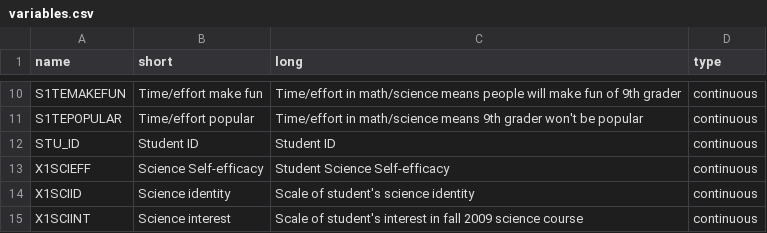
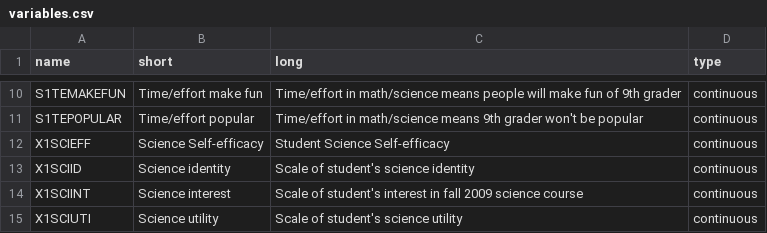
Before and after one commit to SubratoChakravorty/ECE-229-Group5-final-project, a CSV file: data/variables.csv, drawn as a sheet; only a part is shown, gaps mark what is left out; the shorter side is filled out with more unchanged rows; the diff names each change by its address in the sheet, - before the commit and + after, or states it on an @@ line.

Commit message:
Removed STU_ID from data/variables.csv as requested #14

```diff
--- a/data/variables.csv
+++ b/data/variables.csv
-row 12: STU_ID | Student ID | Student ID | continuous
```
